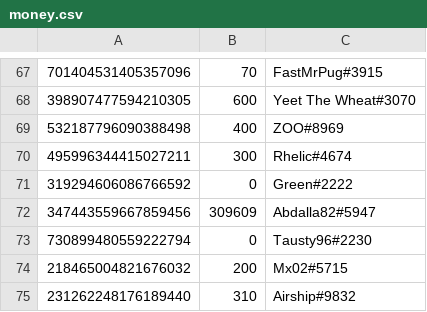
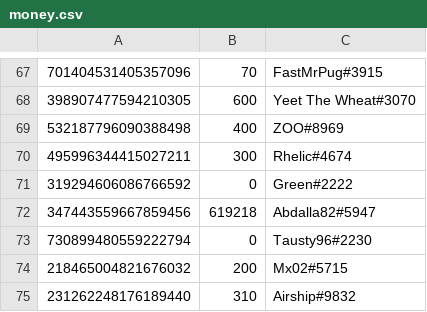
Before and after one commit to LevBernstein/BeardlessBot, a CSV file: resources/money.csv, drawn as a sheet; only a part is shown, gaps mark what is left out.

```diff
--- a/resources/money.csv
+++ b/resources/money.csv
@@ -71,3 +71,3 @@
 319294606086766592,0,Green#2222
-347443559667859456,309609,Abdalla82#5947
+347443559667859456,619218,Abdalla82#5947
 730899480559222794,0,Tausty96#2230
```
Also changed, not shown: 7 other files.
